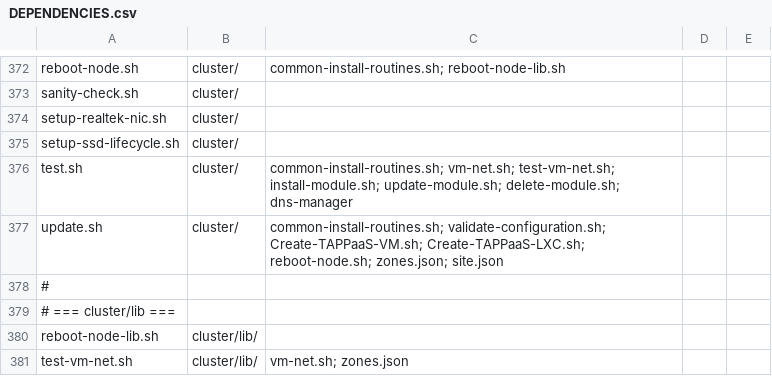
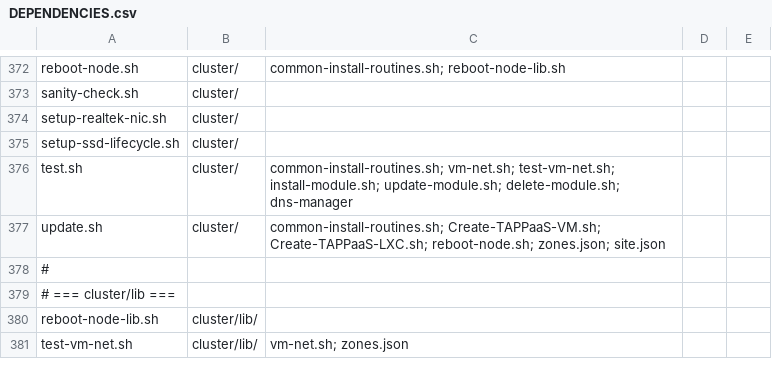
Before and after one commit to TAPPaaS/TAPPaaS, a CSV file: src/foundation/DEPENDENCIES.csv, drawn as a sheet; only a part is shown, gaps mark what is left out.

```diff
--- a/src/foundation/DEPENDENCIES.csv
+++ b/src/foundation/DEPENDENCIES.csv
@@ -376,3 +376,3 @@ setup-ssd-lifecycle.sh,cluster/,
 test.sh,cluster/,common-install-routines.sh; vm-net.sh; test-vm-net.sh; install-module.sh; update-module.sh; delete-module.sh; dns-manager
-update.sh,cluster/,common-install-routines.sh; validate-configuration.sh; Create-TAPPaaS-VM.sh; Create-TAPPaaS-LXC.sh; reboot-node.sh; zones.json; site.json
+update.sh,cluster/,common-install-routines.sh; Create-TAPPaaS-VM.sh; Create-TAPPaaS-LXC.sh; reboot-node.sh; zones.json; site.json
 #
```
Also changed, not shown: 2 other files.
